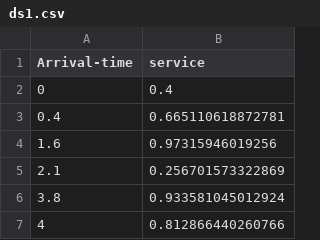
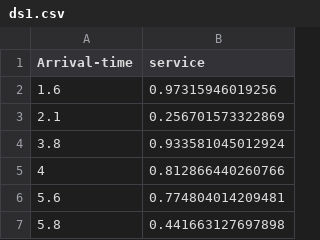
Before and after one commit to Nilesh-Aditya/call_center_simulation-gnuplot-, a CSV file: dataSets/ds1.csv, drawn as a sheet; only a part is shown; the shorter side is filled out with more unchanged rows.

Commit message:
data sets updated

```diff
--- a/dataSets/ds1.csv
+++ b/dataSets/ds1.csv
@@ -1,4 +1,2 @@
 Arrival-time,service
-0,0.4
-0.4,0.665110618872781
 1.6,0.97315946019256
```
Also changed, not shown: dataSets/ds2.csv, 3 other files.
